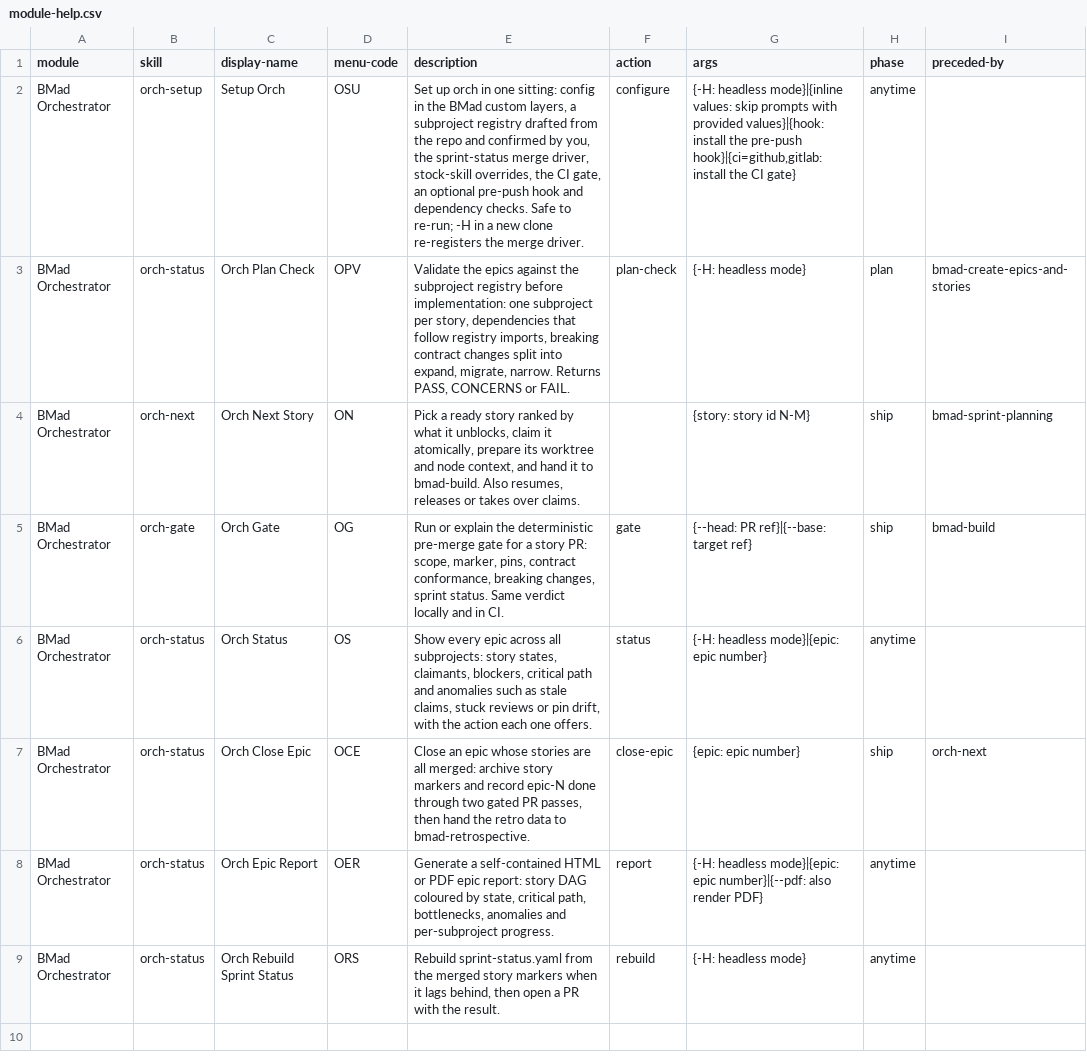
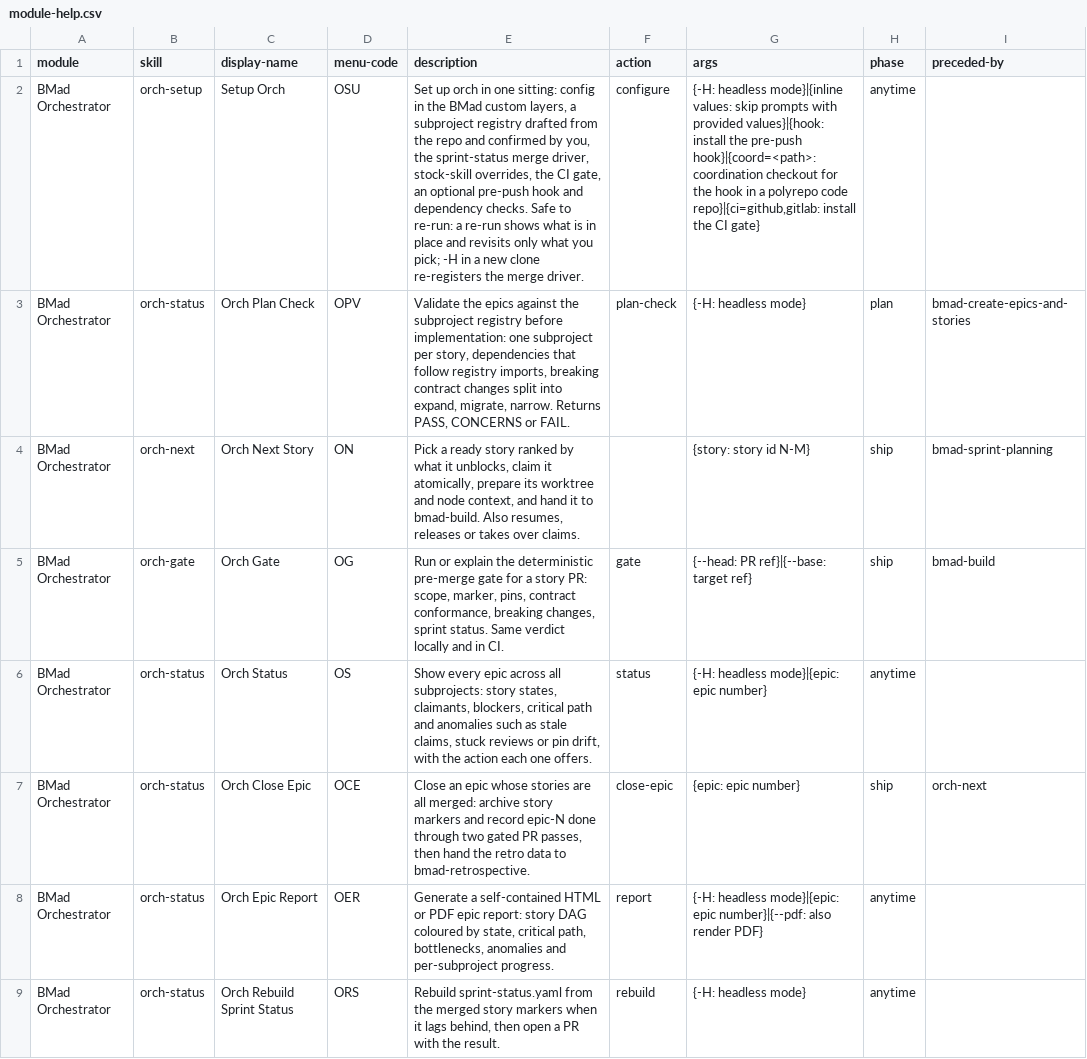
Before and after one commit to zhmachenkov-d/bmad-orchestrator, a CSV file: skills/orch-setup/assets/module-help.csv, drawn as a sheet; only a part is shown; the diff names each change by its address in the sheet, - before the commit and + after, or states it on an @@ line.

```diff
--- a/skills/orch-setup/assets/module-help.csv
+++ b/skills/orch-setup/assets/module-help.csv
-E2 (description): …Safe to re-run; -H in…
+E2 (description): …Safe to re-run: a re-run shows what is in place and revisits only what you pick; -H in…
-G2 (args): …the pre-push hook}|{ci=github,gitlab: install the…
+G2 (args): …the pre-push hook}|{coord=<path>: coordination checkout for the hook in a polyrepo code repo}|{ci=github,gitlab: install the…
```
Also changed, not shown: 4 other files.
